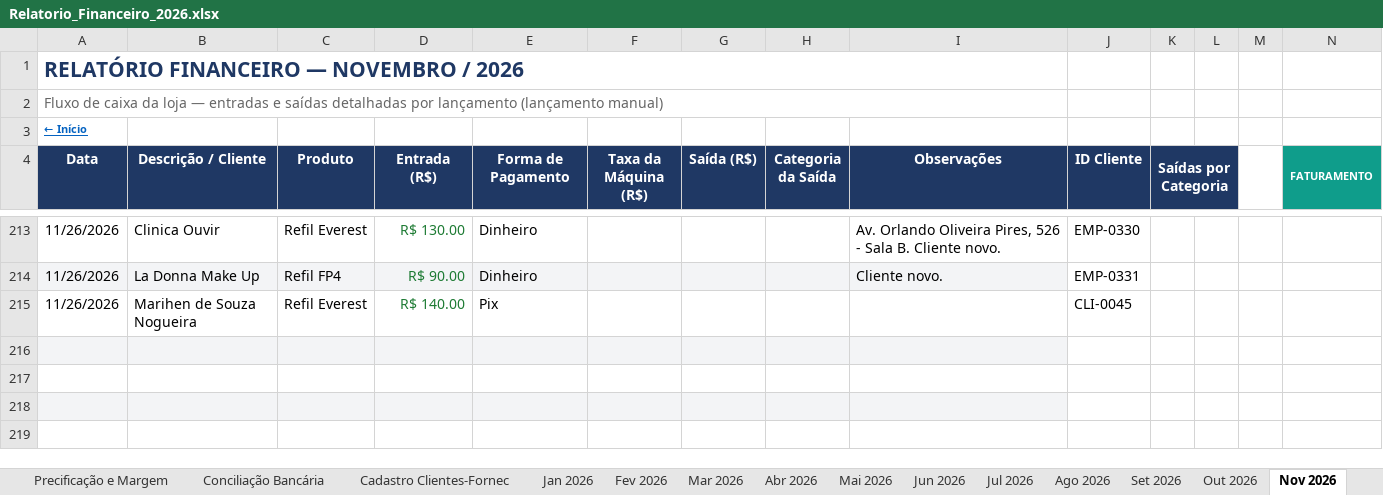
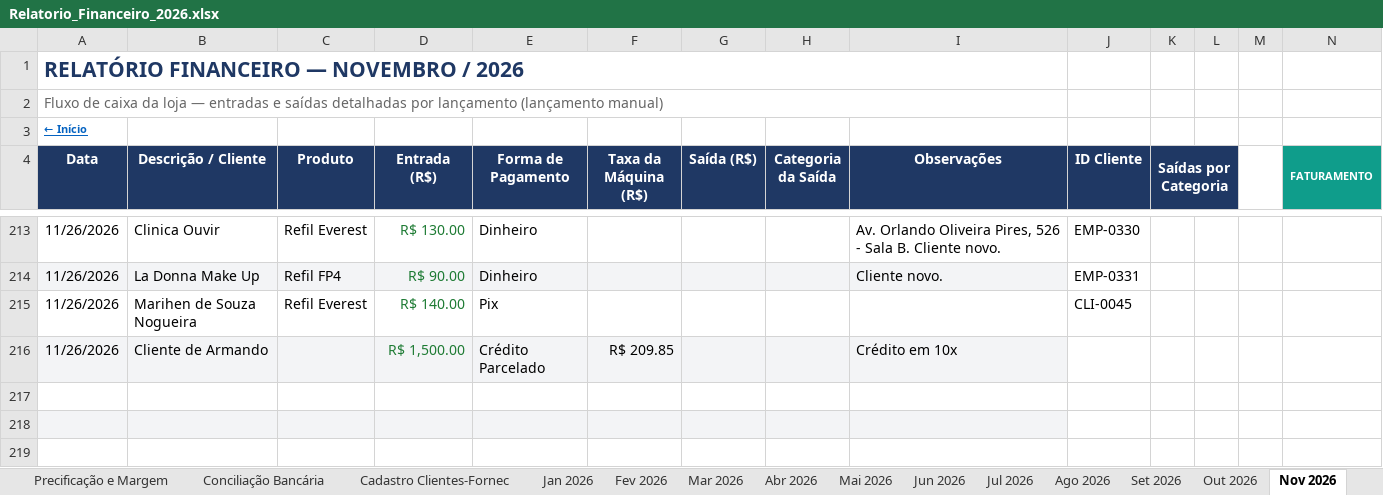
Before and after one commit to backupplanetaagua2025-hub/financeiro, an Excel workbook: Relatorio_Financeiro_2026.xlsx, sheet Nov 2026, drawn as a sheet; only a part is shown, gaps mark what is left out; values as stored, in another font and other column widths than the file's, no borders; conditional formats not drawn; rows hold the shown columns only; the diff names each change by its address in the sheet, - before the commit and + after, or states it on an @@ line.

Commit message:
Atualizacao do painel - 26/11/2026 18:13

```diff
--- a/Relatorio_Financeiro_2026.xlsx (sheet Nov 2026)
+++ b/Relatorio_Financeiro_2026.xlsx (sheet Nov 2026)
-row 216: (empty)
+row 216: 11/26/2026 | Cliente de Armando |  | R$ 1,500.00 | Crédito Parcelado | R$ 209.85 |  |  | Crédito em 10x
```
